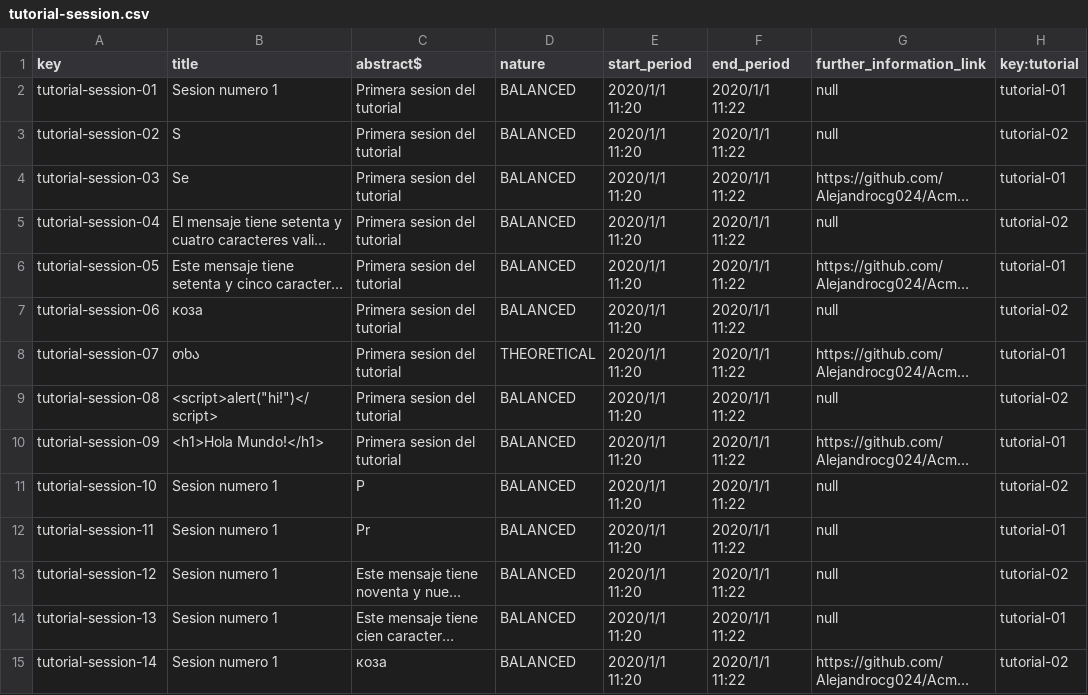
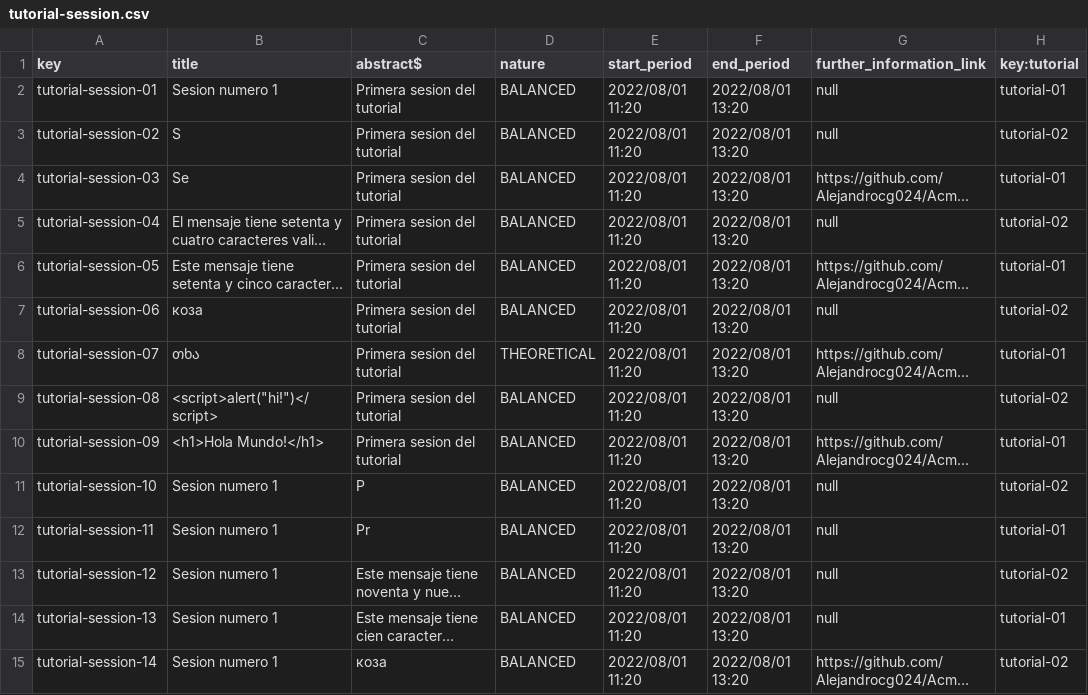
Before and after one commit to Alejandrocg024/Acme-L3, a CSV file: src/main/webapp/WEB-INF/resources/sample-data/tutorial-session.csv, drawn as a sheet; only a part is shown; long unchanged cells end in …; the diff covers the shown part only; the diff names each change by its address in the sheet, - before the commit and + after, or states it on an @@ line.

```diff
--- a/src/main/webapp/WEB-INF/resources/sample-data/tutorial-session.csv
+++ b/src/main/webapp/WEB-INF/resources/sample-data/tutorial-session.csv
-E2:E15 (start_period): 2020/1/1 11:20
+E2:E15 (start_period): 2022/08/01 11:20
-F2:F15 (end_period): 2020/1/1 11:22
+F2:F15 (end_period): 2022/08/01 13:20
```
Also changed, not shown: 5 added rows and 27 edited cells elsewhere in this file, src/main/webapp/WEB-INF/resources/sample-data/tutorial.csv.
